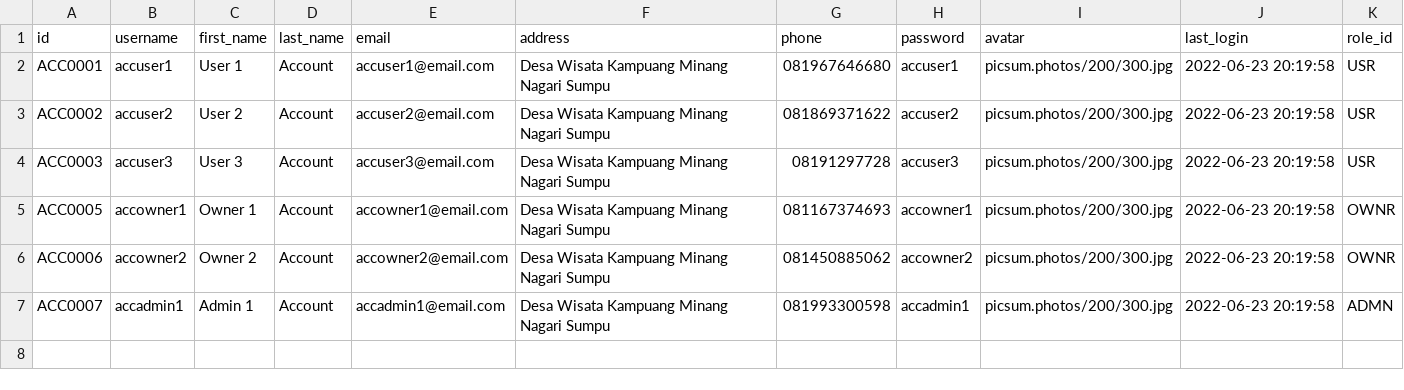
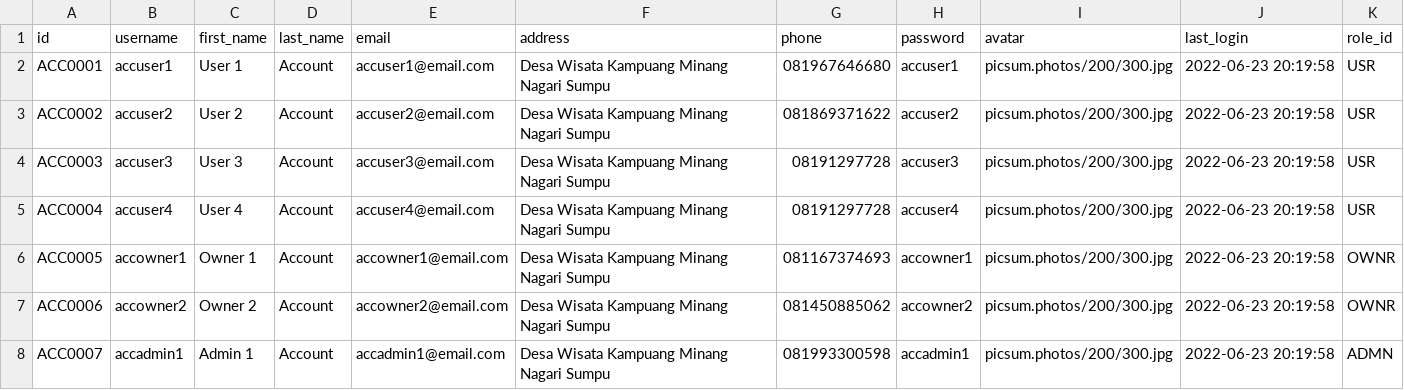
Before and after one commit to j03hanafi/desa-wisata-sumpu, a CSV file: writable/seeds/account.csv, drawn as a sheet.

```diff
--- a/writable/seeds/account.csv
+++ b/writable/seeds/account.csv
@@ -4,2 +4,3 @@ ACC0002,accuser2,User 2,Account,accuser2@email.com,Desa Wisata Kampuang Minang N
 ACC0003,accuser3,User 3,Account,accuser3@email.com,Desa Wisata Kampuang Minang Nagari Sumpu,08191297728,accuser3,picsum.photos/200/300.jpg,2022-06-23 20:19:58,USR
+ACC0004,accuser4,User 4,Account,accuser4@email.com,Desa Wisata Kampuang Minang Nagari Sumpu,08191297728,accuser4,picsum.photos/200/300.jpg,2022-06-23 20:19:58,USR
 ACC0005,accowner1,Owner 1,Account,accowner1@email.com,Desa Wisata Kampuang Minang Nagari Sumpu,081167374693,accowner1,picsum.photos/200/300.jpg,2022-06-23 20:19:58,OWNR
```
Also changed, not shown: 47 other files.
